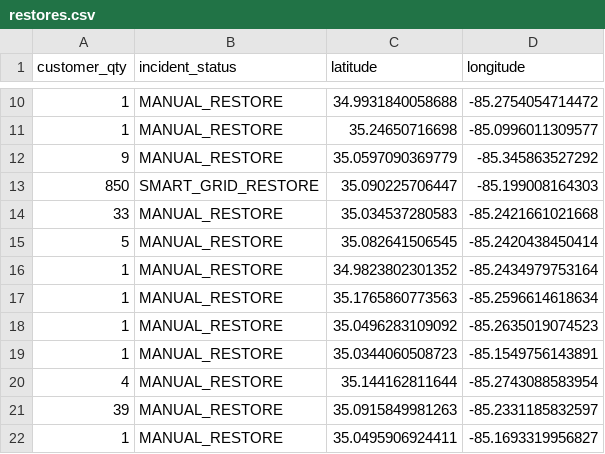
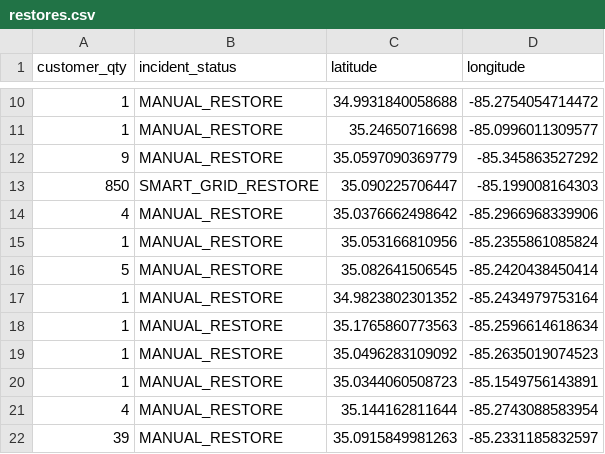
Before and after one commit to officeofperformancemanagement/public-epb-data, a CSV file: restores.csv, drawn as a sheet; only a part is shown, gaps mark what is left out; the shorter side is filled out with more unchanged rows; removed rows and columns are numbered as before the commit, all else as after; the diff names each change by its address in the sheet, - before the commit and + after, or states it on an @@ line.

```diff
--- a/restores.csv
+++ b/restores.csv
-row 14: 33 | MANUAL_RESTORE | 35.034537280583 | -85.2421661021668
+row 14: 4 | MANUAL_RESTORE | 35.0376662498642 | -85.2966968339906
+row 15: 1 | MANUAL_RESTORE | 35.053166810956 | -85.2355861085824
```
Also changed, not shown: 3 other files.
